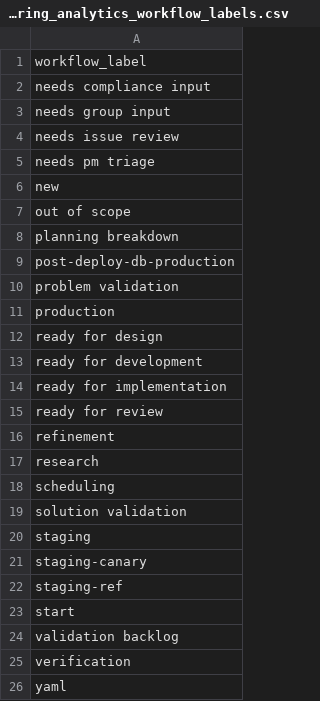
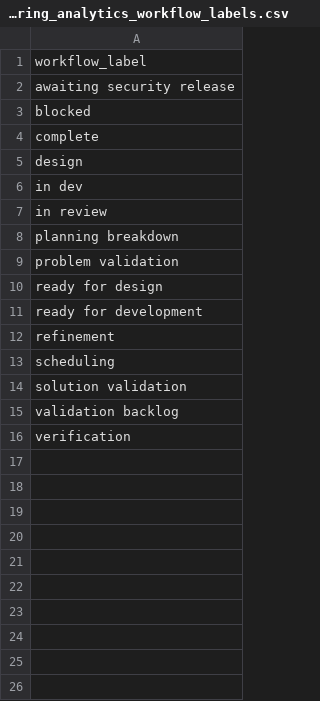
Before and after one commit to tnmy44/gitlab-analytics, a CSV file: transform/snowflake-dbt/data/engineering_analytics_workflow_labels.csv, drawn as a sheet.

Commit message:
Include only SSOT workflow labels in seed file and apply the correct label for fedramp flagging

```diff
--- a/transform/snowflake-dbt/data/engineering_analytics_workflow_labels.csv
+++ b/transform/snowflake-dbt/data/engineering_analytics_workflow_labels.csv
@@ -1,26 +1,16 @@
 workflow_label
-needs compliance input
-needs group input
-needs issue review
-needs pm triage
-new
-out of scope
+awaiting security release
+blocked
+complete
+design
+in dev
+in review
 planning breakdown
-post-deploy-db-production
 problem validation
-production
 ready for design
 ready for development
-ready for implementation
-ready for review
 refinement
-research
 scheduling
 solution validation
-staging
-staging-canary
-staging-ref
-start
 validation backlog
 verification
-yaml
```
Also changed, not shown: 1 other file.
